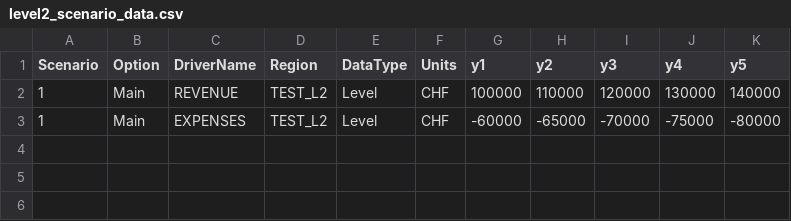
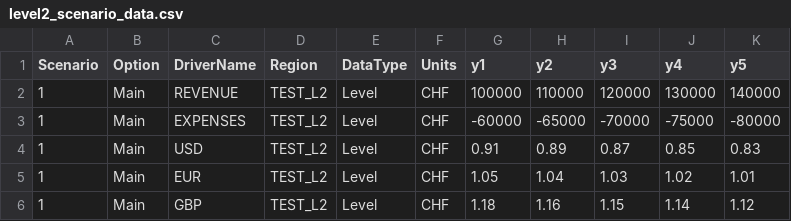
Before and after one commit to ommthree/scenarioanalysis2, a CSV file: data/test_scenarios/level2_scenario_data.csv, drawn as a sheet.

```diff
--- a/data/test_scenarios/level2_scenario_data.csv
+++ b/data/test_scenarios/level2_scenario_data.csv
@@ -3 +3,4 @@ Scenario,Option,DriverName,Region,DataType,Units,y1,y2,y3,y4,y5
 1,Main,EXPENSES,TEST_L2,Level,CHF,-60000,-65000,-70000,-75000,-80000
+1,Main,USD,TEST_L2,Level,CHF,0.91,0.89,0.87,0.85,0.83
+1,Main,EUR,TEST_L2,Level,CHF,1.05,1.04,1.03,1.02,1.01
+1,Main,GBP,TEST_L2,Level,CHF,1.18,1.16,1.15,1.14,1.12
```
Also changed, not shown: 19 other files.
